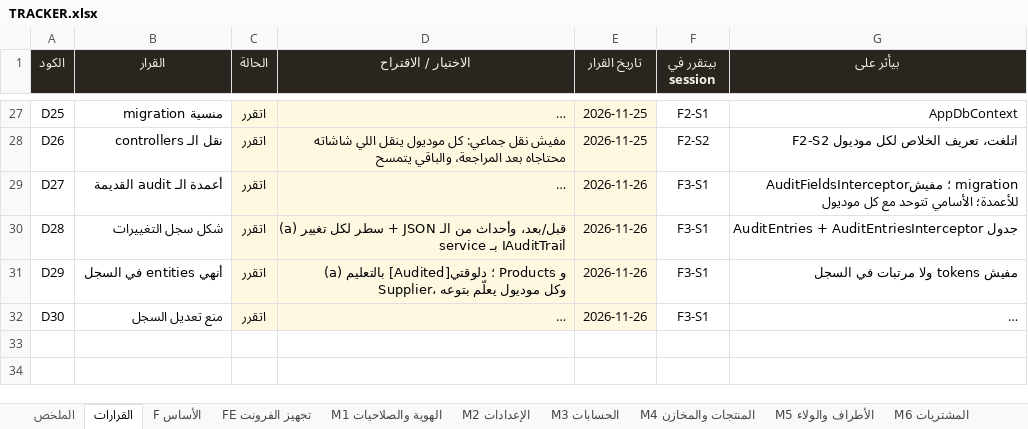
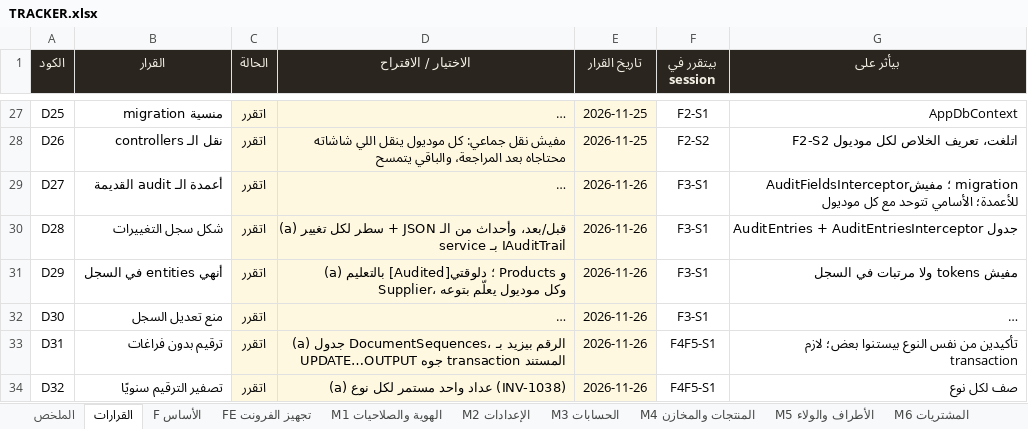
Before and after one commit to BelalMuhamed/ElsadatSearmFullyProject, an Excel workbook: Docs/docs/refactor/TRACKER.xlsx, sheet القرارات, drawn as a sheet; only a part is shown, gaps mark what is left out; long unchanged cells end in …; values as stored, in another font and other column widths than the file's, no borders; conditional formats not drawn; the diff covers the shown part only; the diff names each change by its address in the sheet, - before the commit and + after, or states it on an @@ line.

```diff
--- a/Docs/docs/refactor/TRACKER.xlsx (sheet القرارات)
+++ b/Docs/docs/refactor/TRACKER.xlsx (sheet القرارات)
+row 33: D31 | ترقيم بدون فراغات | اتقرر | (a) جدول DocumentSequences، الرقم بيزيد بـ UPDATE…OUTPUT جوه transaction المستند | 2026-11-26 | F4F5-S1 | تأكيدين من نفس النوع بيستنوا بعض؛ لازم transaction
+row 34: D32 | تصفير الترقيم سنويًا | اتقرر | (a) عداد واحد مستمر لكل نوع (INV-1038) | 2026-11-26 | F4F5-S1 | صف لكل نوع
```
Also changed, not shown: 2 added rows elsewhere in this sheet, sheet F الأساس, 2 other files.
